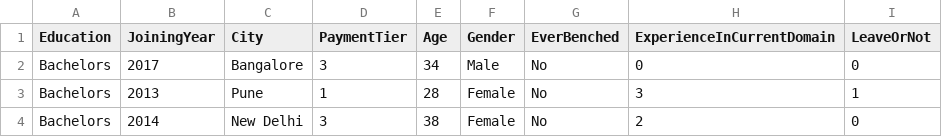
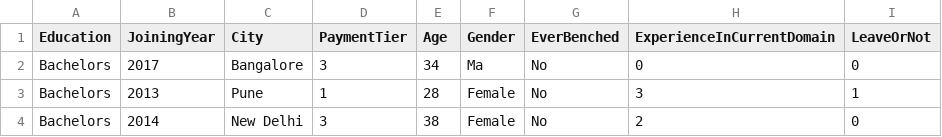
Before and after one commit to Manuel-Coaguila/Apache-Spark, a CSV file: spark-projects/Proyecto_001/files/input/Employee.csv, drawn as a sheet; only a part is shown.

```diff
--- a/spark-projects/Proyecto_001/files/input/Employee.csv
+++ b/spark-projects/Proyecto_001/files/input/Employee.csv
@@ -1,3 +1,3 @@
 Education,JoiningYear,City,PaymentTier,Age,Gender,EverBenched,ExperienceInCurrentDomain,LeaveOrNot
-Bachelors,2017,Bangalore,3,34,Male,No,0,0
+Bachelors,2017,Bangalore,3,34,Ma,No,0,0
 Bachelors,2013,Pune,1,28,Female,No,3,1
```
Also changed, not shown: 2 other files.
